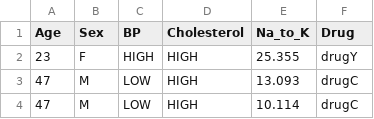
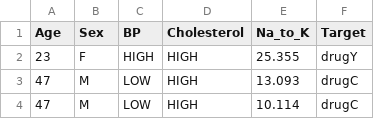
Before and after one commit to chaitugujjula00/Machine-Learning-Models, a CSV file: Data/Decision Tree/data.csv, drawn as a sheet; only a part is shown.

Commit message:
Decision Trees

```diff
--- a/Data/Decision Tree/data.csv
+++ b/Data/Decision Tree/data.csv
@@ -1,2 +1,2 @@
-Age,Sex,BP,Cholesterol,Na_to_K,Drug
+Age,Sex,BP,Cholesterol,Na_to_K,Target
 23,F,HIGH,HIGH,25.355,drugY
```
Also changed, not shown: 2 other files.
